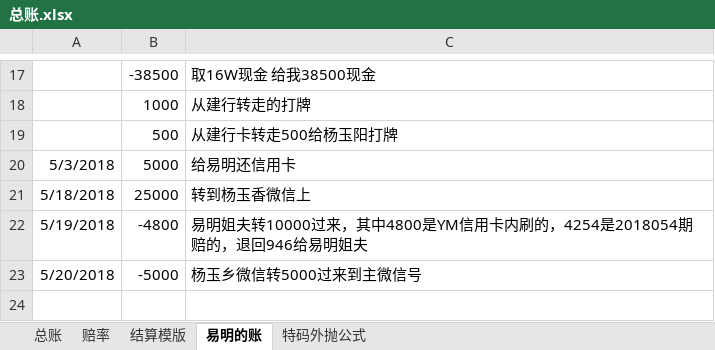
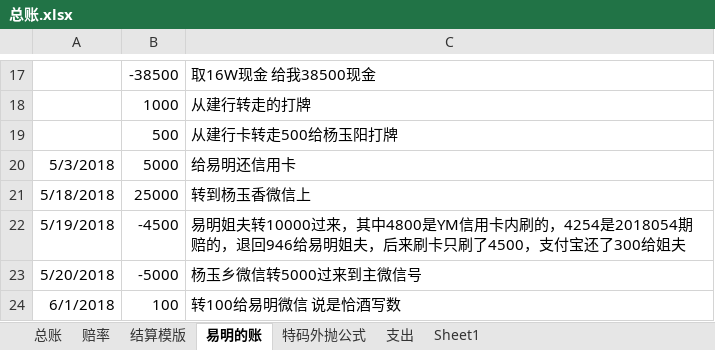
Before and after one commit to tanzw/-, an Excel workbook: 赛马/总账.xlsx, sheet 易明的账, drawn as a sheet; only a part is shown, gaps mark what is left out; values as stored, in another font and other column widths than the file's, no borders; removed rows and columns are numbered as before the commit, all else as after; the diff names each change by its address in the sheet, - before the commit and + after, or states it on an @@ line.

```diff
--- a/赛马/总账.xlsx (sheet 易明的账)
+++ b/赛马/总账.xlsx (sheet 易明的账)
+sheet tab: 支出
+sheet tab: Sheet1
-row 22: 5/19/2018 | -4800 | 易明姐夫转10000过来，其中4800是YM信用卡内刷的，4254是2018054期赔的，退回946给易明姐夫
+row 22: 5/19/2018 | -4500 | 易明姐夫转10000过来，其中4800是YM信用卡内刷的，4254是2018054期赔的，退回946给易明姐夫，后来刷卡只刷了4500，支付宝还了300给姐夫
+row 24: 6/1/2018 | 100 | 转100给易明微信 说是恰酒写数
```
Also changed, not shown: sheet 总账, sheet 结算模版, sheet 赔率, formulas that keep their value, 赛马/五月.xlsx.
